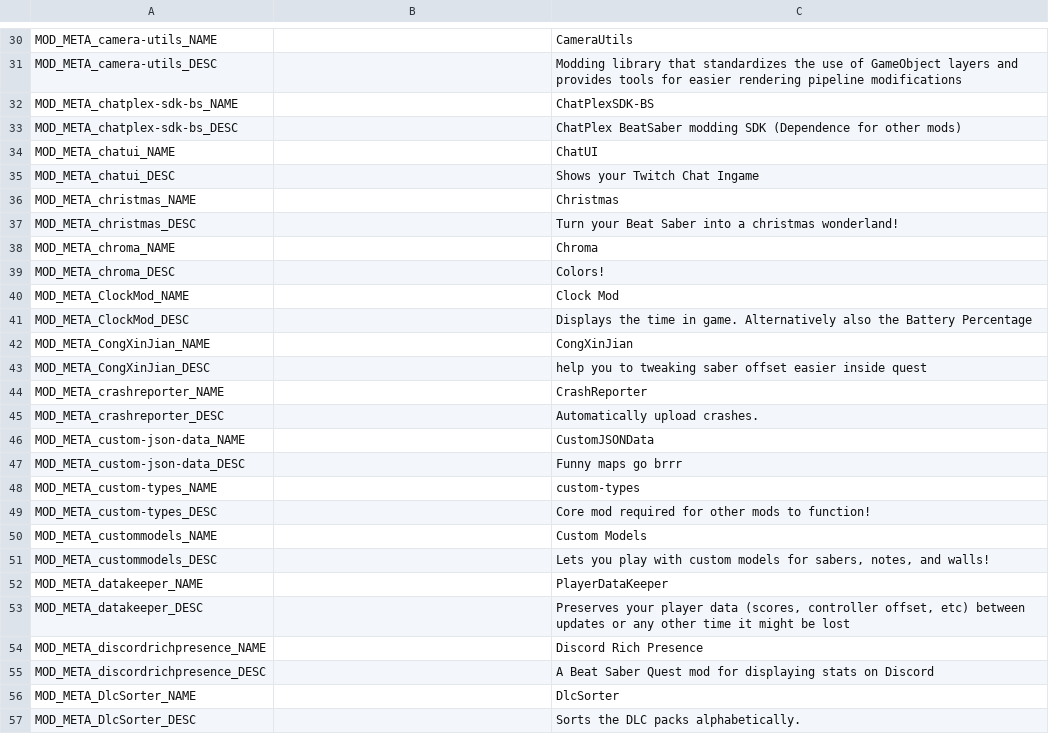
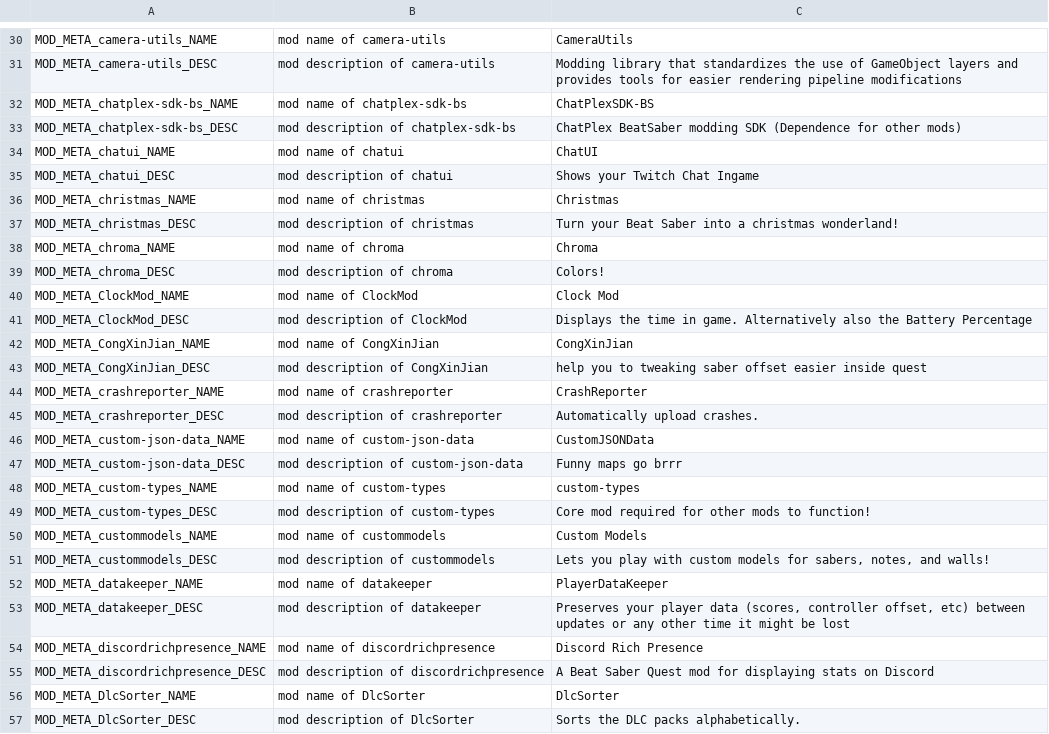
Before and after one commit to frto027/ssl10n.csv, a CSV file: mods/ModMetadata.csv, drawn as a sheet; only a part is shown, gaps mark what is left out; the diff covers the shown part only; the diff names each change by its address in the sheet, - before the commit and + after, or states it on an @@ line.

```diff
--- a/mods/ModMetadata.csv
+++ b/mods/ModMetadata.csv
-B30: (empty)
+B30: mod name of camera-utils
-B31: (empty)
+B31: mod description of camera-utils
-B32: (empty)
+B32: mod name of chatplex-sdk-bs
-B33: (empty)
+B33: mod description of chatplex-sdk-bs
-B34: (empty)
+B34: mod name of chatui
-B35: (empty)
+B35: mod description of chatui
-B36: (empty)
+B36: mod name of christmas
-B37: (empty)
+B37: mod description of christmas
-B38: (empty)
+B38: mod name of chroma
-B39: (empty)
+B39: mod description of chroma
-B40: (empty)
+B40: mod name of ClockMod
-B41: (empty)
+B41: mod description of ClockMod
-B42: (empty)
+B42: mod name of CongXinJian
-B43: (empty)
+B43: mod description of CongXinJian
-B44: (empty)
+B44: mod name of crashreporter
-B45: (empty)
+B45: mod description of crashreporter
-B46: (empty)
+B46: mod name of custom-json-data
-B47: (empty)
+B47: mod description of custom-json-data
-B48: (empty)
+B48: mod name of custom-types
-B49: (empty)
+B49: mod description of custom-types
-B50: (empty)
+B50: mod name of custommodels
-B51: (empty)
+B51: mod description of custommodels
-B52: (empty)
+B52: mod name of datakeeper
-B53: (empty)
+B53: mod description of datakeeper
-B54: (empty)
+B54: mod name of discordrichpresence
-B55: (empty)
+B55: mod description of discordrichpresence
-B56: (empty)
+B56: mod name of DlcSorter
-B57: (empty)
+B57: mod description of DlcSorter
```
Also changed, not shown: 132 edited cells elsewhere in this file, 1 other file.
